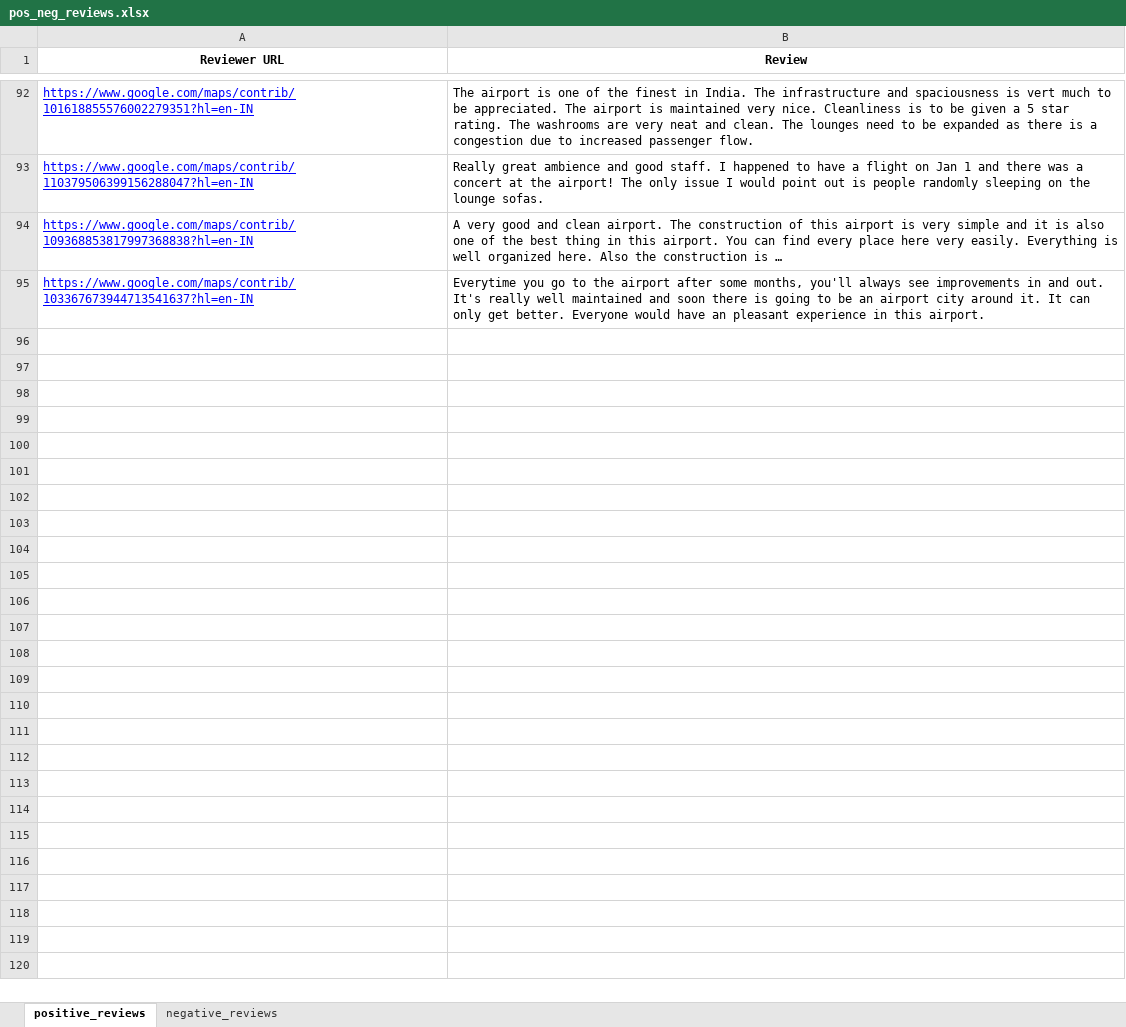
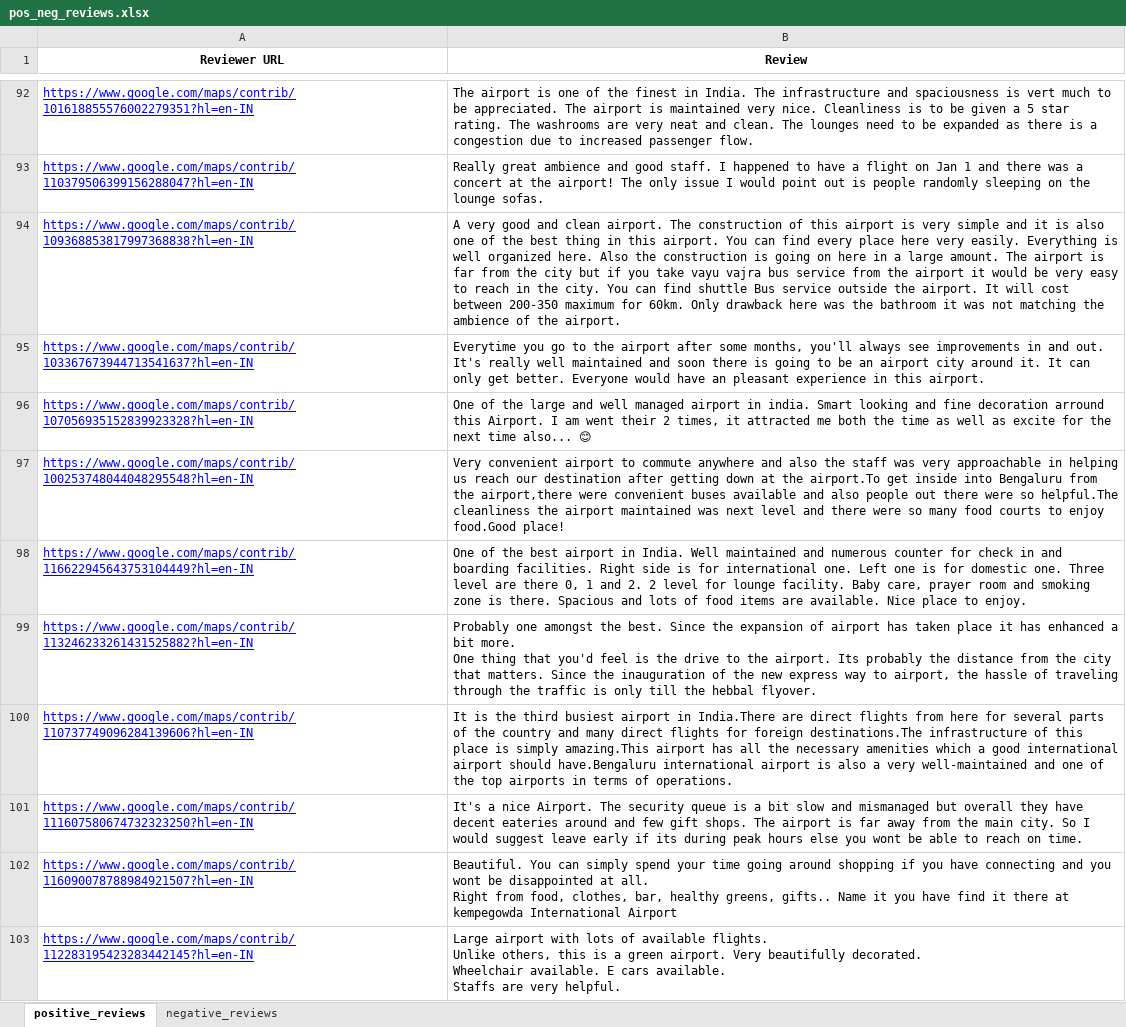
Before and after one commit to ramkishor-hosamane/Social-Media-Analytics-Airport, an Excel workbook: SMA/home/static/home/Outputs/pos_neg_reviews.xlsx, sheet positive_reviews, drawn as a sheet; only a part is shown, gaps mark what is left out; values as stored, in another font and other column widths than the file's, no borders; ↵ is a line break in a cell; the diff covers the shown part only; the diff names each change by its address in the sheet, - before the commit and + after, or states it on an @@ line.

```diff
--- a/SMA/home/static/home/Outputs/pos_neg_reviews.xlsx (sheet positive_reviews)
+++ b/SMA/home/static/home/Outputs/pos_neg_reviews.xlsx (sheet positive_reviews)
-B94 (Review): …construction is …
+B94 (Review): …construction is going on here in a large amount. The airport is far from the city but if you take vayu vajra bus service from the airport it would be very easy to reach in the city. You can find shuttle Bus service outside the airport. It will cost between 200-350 maximum for 60km. Only drawback here was the bathroom it was not matching the ambience of the airport.
+row 96: https://www.google.com/maps/contrib/107056935152839923328?hl=en-IN | One of the large and well managed airport in india. Smart looking and fine decoration arround this Airport. I am went their 2 times, it attracted me both the time as well as excite for the next time also... 😊
+row 97: https://www.google.com/maps/contrib/100253748044048295548?hl=en-IN | Very convenient airport to commute anywhere and also the staff was very approachable in helping us reach our destination after getting down at the airport.To get inside into Bengaluru from the airport,there were convenient buses available and also people out there were so helpful.The cleanliness the airport maintained was next level and there were so many food courts to enjoy food.Good place!
+row 98: https://www.google.com/maps/contrib/116622945643753104449?hl=en-IN | One of the best airport in India. Well maintained and numerous counter for check in and boarding facilities. Right side is for international one. Left one is for domestic one. Three level are there 0, 1 and 2. 2 level for lounge facility. Baby care, prayer room and smoking zone is there. Spacious and lots of food items are available. Nice place to enjoy.
+row 99: https://www.google.com/maps/contrib/113246233261431525882?hl=en-IN | Probably one amongst the best. Since the expansion of airport has taken place it has enhanced a bit more. ↵ One thing that you'd feel is the drive to the airport. Its probably the distance from the city that matters. Since the inauguration of the new express way to airport, the hassle of traveling through the traffic is only till the hebbal flyover.
+row 100: https://www.google.com/maps/contrib/110737749096284139606?hl=en-IN | It is the third busiest airport in India.There are direct flights from here for several parts of the country and many direct flights for foreign destinations.The infrastructure of this place is simply amazing.This airport has all the necessary amenities which a good international airport should have.Bengaluru international airport is also a very well-maintained and one of the top airports in terms of operations.
+row 101: https://www.google.com/maps/contrib/111607580674732323250?hl=en-IN | It's a nice Airport. The security queue is a bit slow and mismanaged but overall they have decent eateries around and few gift shops. The airport is far away from the main city. So I would suggest leave early if its during peak hours else you wont be able to reach on time.
+row 102: https://www.google.com/maps/contrib/116090078788984921507?hl=en-IN | Beautiful. You can simply spend your time going around shopping if you have connecting and you wont be disappointed at all. ↵ Right from food, clothes, bar, healthy greens, gifts.. Name it you have find it there at kempegowda International Airport
+row 103: https://www.google.com/maps/contrib/112283195423283442145?hl=en-IN | Large airport with lots of available flights. ↵ Unlike others, this is a green airport. Very beautifully decorated. ↵ Wheelchair available. E cars available. ↵ Staffs are very helpful.
```
Also changed, not shown: 804 added rows elsewhere in this sheet, sheet negative_reviews, SMA/home/Scraped_reviews/Reports/pos_neg_reviews.xlsx, SMA/home/Scraped_reviews/Reports/topic_reviews.xlsx, 15 other files.
